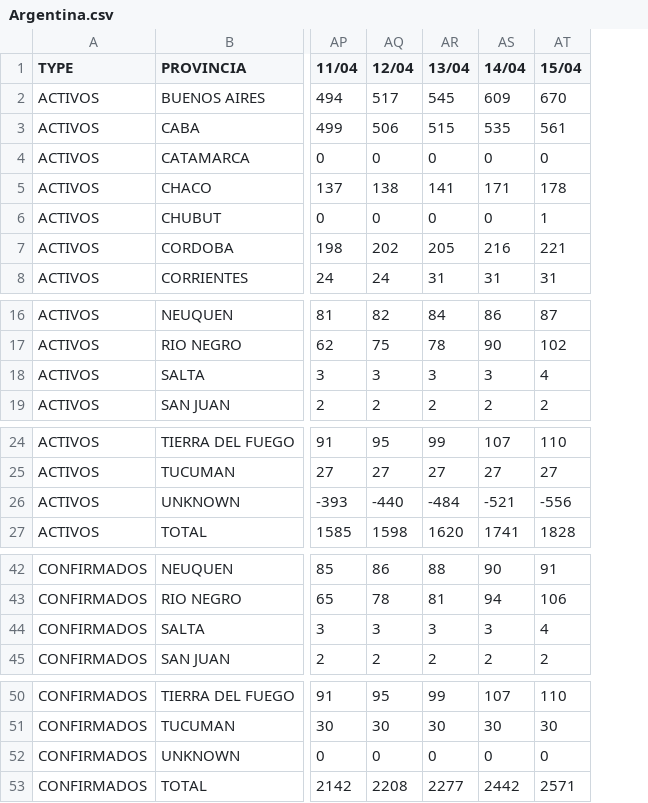
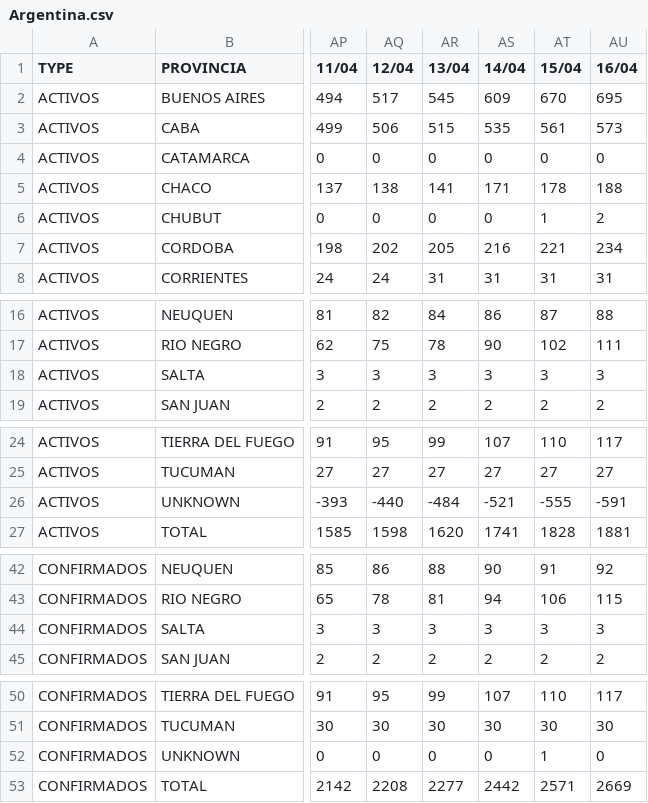
Before and after one commit to rvalla/COVID-19, a CSV file: Argentina_Data/Argentina.csv, drawn as a sheet; only a part is shown, gaps mark what is left out; the diff names each change by its address in the sheet, - before the commit and + after, or states it on an @@ line.

Commit message:
17-04-2020
Updating data...
Correcting errors...

```diff
--- a/Argentina_Data/Argentina.csv
+++ b/Argentina_Data/Argentina.csv
+column AU (16/04), rows 2-8: 695 | 573 | 0 | 188 | 2 | 234 | 31; rows 16-19: 88 | 111 | 3 | 2; rows 24-27: 117 | 27 | -591 | 1881; rows 42-45: 92 | 115 | 3 | 2; rows 50-53: 117 | 30 | 0 | 2669
-AT18 (15/04): 4
+AT18 (15/04): 3
-AT26 (15/04): -556
+AT26 (15/04): -555
-AT44 (15/04): 4
+AT44 (15/04): 3
-AT52 (15/04): 0
+AT52 (15/04): 1
```
Also changed, not shown: 3 other files.
